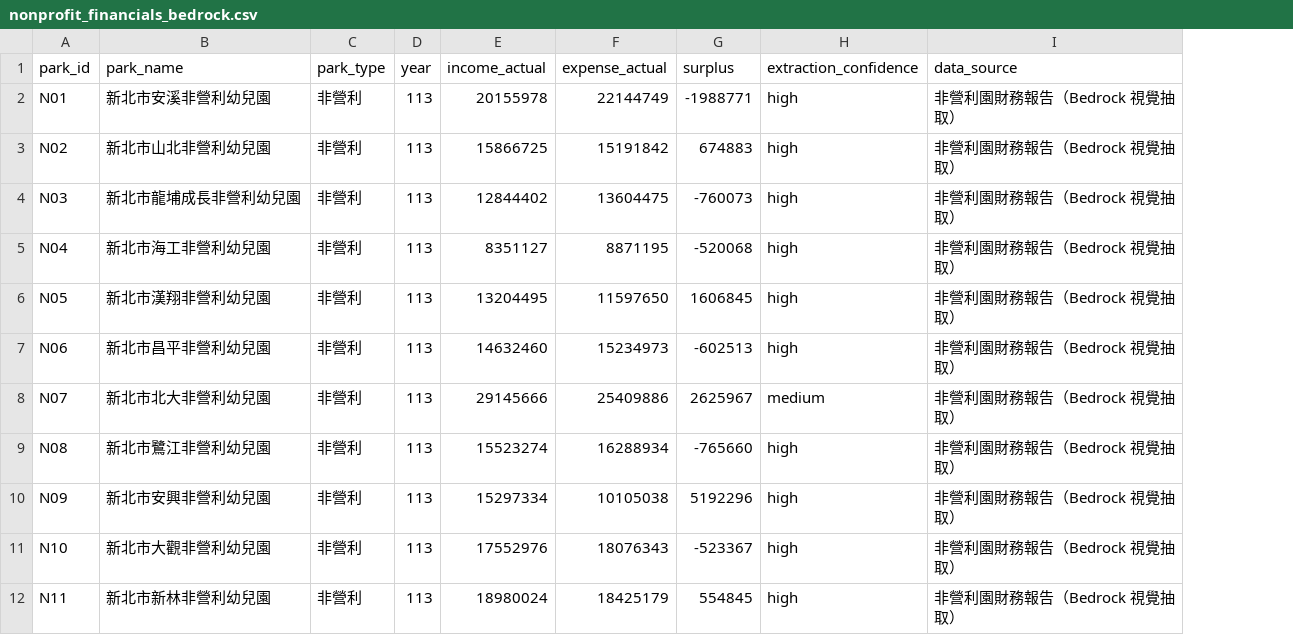
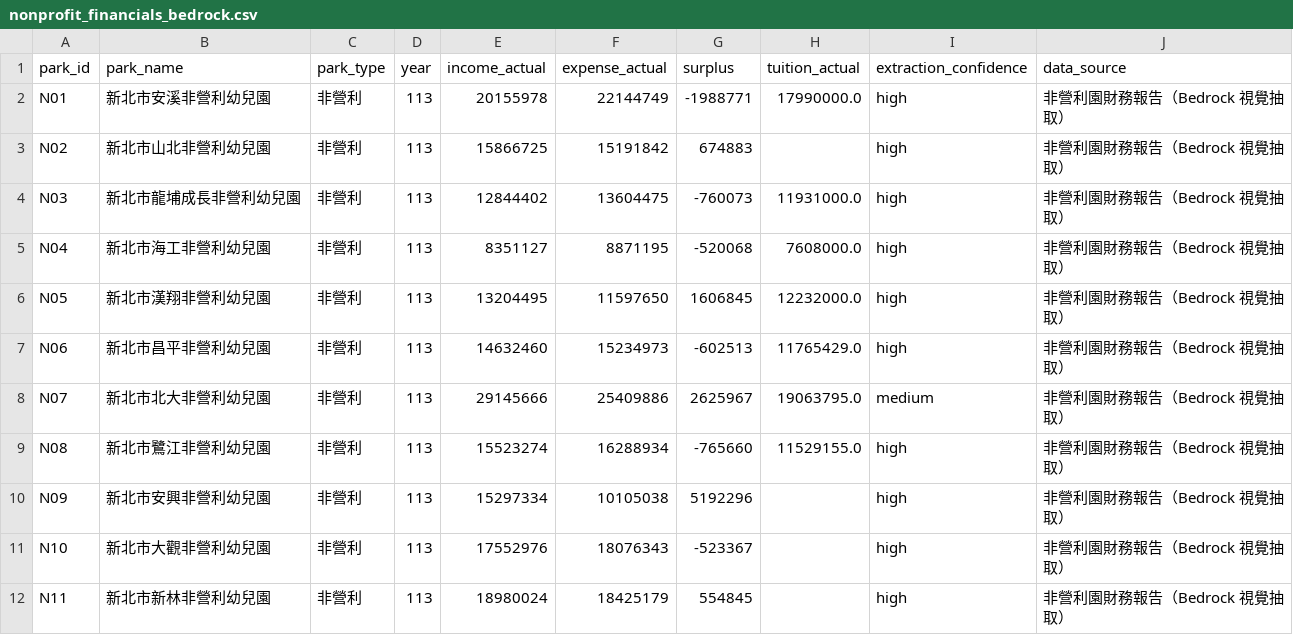
Before and after one commit to zhiying122/ntpc-smart-watchdog, a CSV file: data/processed/nonprofit_financials_bedrock.csv, drawn as a sheet; only a part is shown; the diff names each change by its address in the sheet, - before the commit and + after, or states it on an @@ line.

```diff
--- a/data/processed/nonprofit_financials_bedrock.csv
+++ b/data/processed/nonprofit_financials_bedrock.csv
+column H (tuition_actual), rows 2-9: 17990000.0 |  | 11931000.0 | 7608000.0 | 12232000.0 | 11765429.0 | 19063795.0 | 11529155.0
```
Also changed, not shown: 4 other files.
